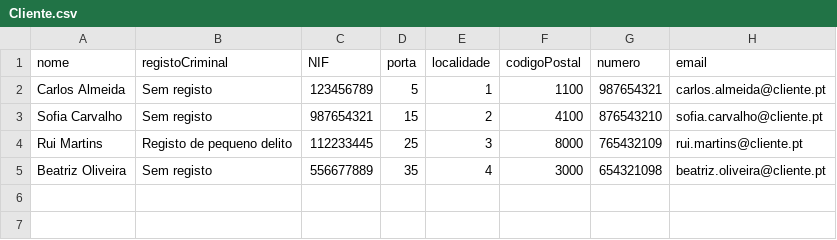
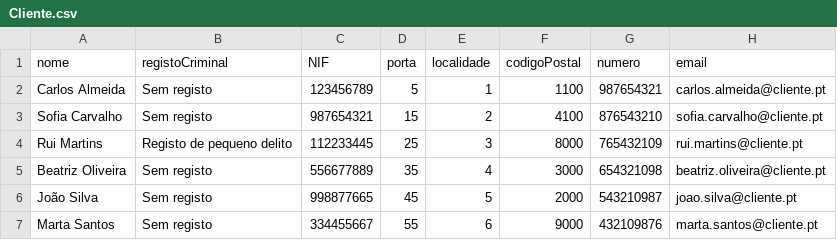
Before and after one commit to a104360/network, a CSV file: bd/migracao/PovoamentoCsv/Cliente.csv, drawn as a sheet; the diff names each change by its address in the sheet, - before the commit and + after, or states it on an @@ line.

```diff
--- a/bd/migracao/PovoamentoCsv/Cliente.csv
+++ b/bd/migracao/PovoamentoCsv/Cliente.csv
+row 6: João Silva | Sem registo | 998877665 | 45 | 5 | 2000 | 543210987 | joao.silva@cliente.pt
+row 7: Marta Santos | Sem registo | 334455667 | 55 | 6 | 9000 | 432109876 | marta.santos@cliente.pt
```
Also changed, not shown: bd/migracao/PovoamentoCsv/Funcionario.csv, bd/migracao/PovoamentoCsv/Pedido.csv, 8 other files.
